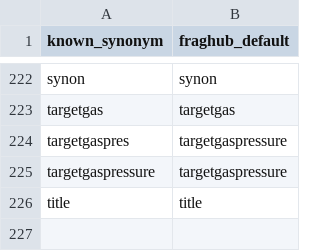
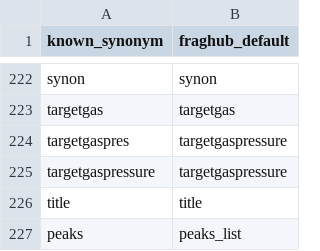
Before and after one commit to eMetaboHUB/FragHub, a CSV file: datas/key_to_convert.csv, drawn as a sheet; only a part is shown, gaps mark what is left out.

Commit message:
Updated key_to_convert.csv with new entry
A new entry `peaks;peaks_list` has been added to the key_to_convert.csv file. This change enhances the conversion operations by providing required mappings, making the data more meaningful and enhancing the utility of the dataset.

```diff
--- a/datas/key_to_convert.csv
+++ b/datas/key_to_convert.csv
@@ -226 +226,2 @@ targetgaspressure;targetgaspressure
 title;title
+peaks;peaks_list
```
